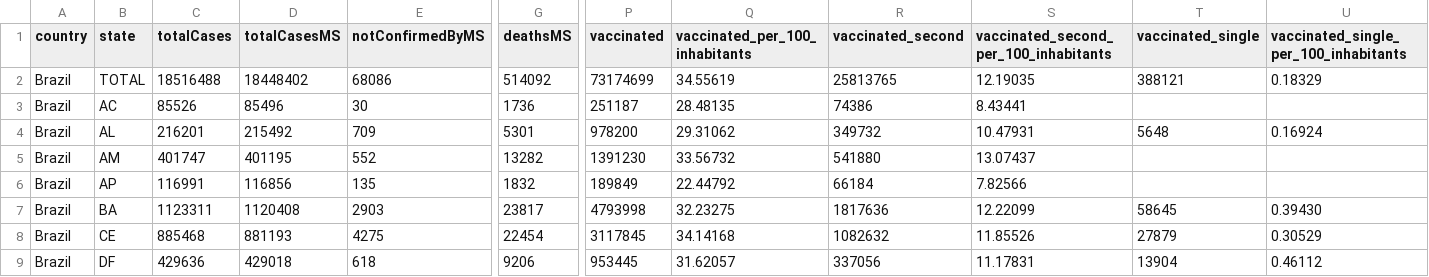
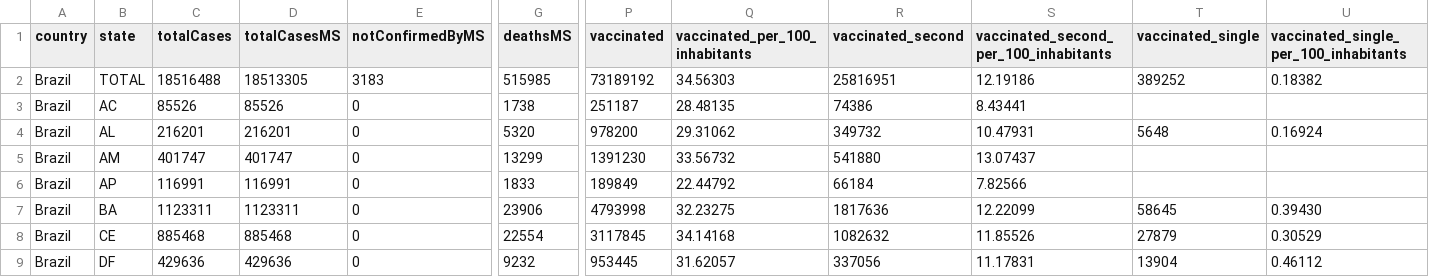
Before and after one commit to araguaci/covid19br, a CSV file: cases-brazil-total.csv, drawn as a sheet; only a part is shown, gaps mark what is left out; the diff covers the shown part only; the diff names each change by its address in the sheet, - before the commit and + after, or states it on an @@ line.

```diff
--- a/cases-brazil-total.csv
+++ b/cases-brazil-total.csv
-D2 (totalCasesMS): 18448402
+D2 (totalCasesMS): 18513305
-E2 (notConfirmedByMS): 68086
+E2 (notConfirmedByMS): 3183
-G2 (deathsMS): 514092
+G2 (deathsMS): 515985
-P2 (vaccinated): 73174699
+P2 (vaccinated): 73189192
-Q2 (vaccinated_per_100_inhabitants): 34.55619
+Q2 (vaccinated_per_100_inhabitants): 34.56303
-R2 (vaccinated_second): 25813765
+R2 (vaccinated_second): 25816951
-S2: 12.19035
+S2: 12.19186
-T2 (vaccinated_single): 388121
+T2 (vaccinated_single): 389252
-U2: 0.18329
+U2: 0.18382
-D3 (totalCasesMS): 85496
+D3 (totalCasesMS): 85526
-E3 (notConfirmedByMS): 30
+E3 (notConfirmedByMS): 0
-G3 (deathsMS): 1736
+G3 (deathsMS): 1738
-D4 (totalCasesMS): 215492
+D4 (totalCasesMS): 216201
-E4 (notConfirmedByMS): 709
+E4 (notConfirmedByMS): 0
-G4 (deathsMS): 5301
+G4 (deathsMS): 5320
-D5 (totalCasesMS): 401195
+D5 (totalCasesMS): 401747
-E5 (notConfirmedByMS): 552
+E5 (notConfirmedByMS): 0
-G5 (deathsMS): 13282
+G5 (deathsMS): 13299
-D6 (totalCasesMS): 116856
+D6 (totalCasesMS): 116991
-E6 (notConfirmedByMS): 135
+E6 (notConfirmedByMS): 0
-G6 (deathsMS): 1832
+G6 (deathsMS): 1833
-D7 (totalCasesMS): 1120408
+D7 (totalCasesMS): 1123311
-E7 (notConfirmedByMS): 2903
+E7 (notConfirmedByMS): 0
-G7 (deathsMS): 23817
+G7 (deathsMS): 23906
-D8 (totalCasesMS): 881193
+D8 (totalCasesMS): 885468
-E8 (notConfirmedByMS): 4275
+E8 (notConfirmedByMS): 0
-G8 (deathsMS): 22454
+G8 (deathsMS): 22554
-D9 (totalCasesMS): 429018
+D9 (totalCasesMS): 429636
-E9 (notConfirmedByMS): 618
+E9 (notConfirmedByMS): 0
-G9 (deathsMS): 9206
+G9 (deathsMS): 9232
```
Also changed, not shown: 65 edited cells elsewhere in this file, cases-brazil-cities.csv, cases-gps.csv, 3 other files.
